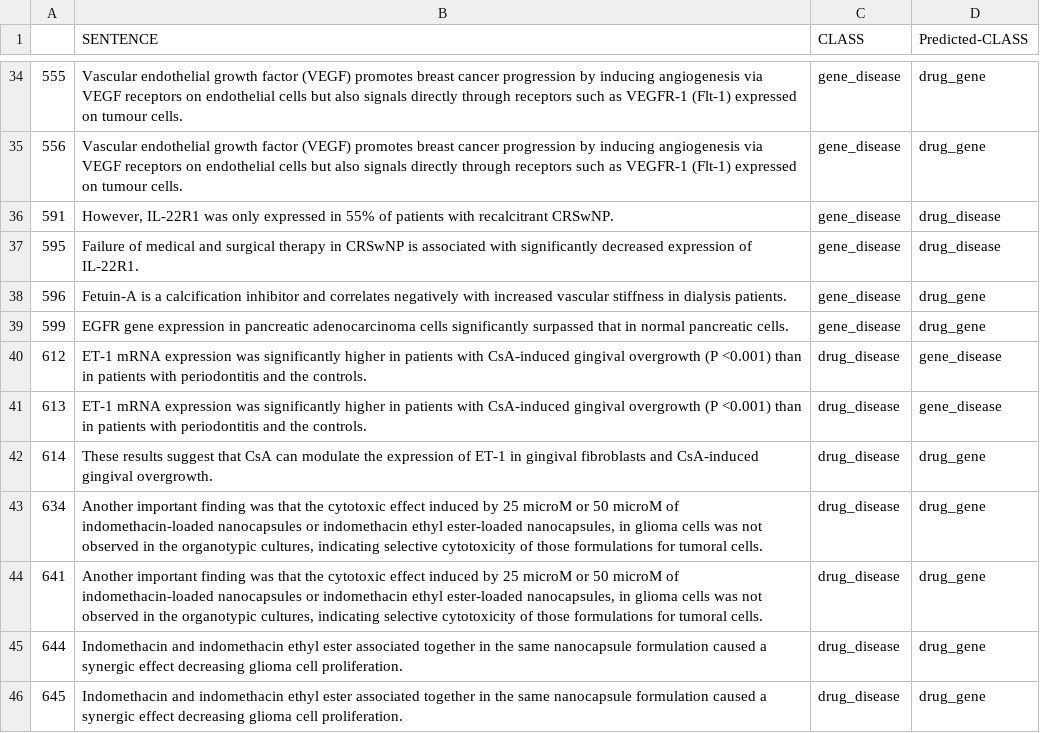
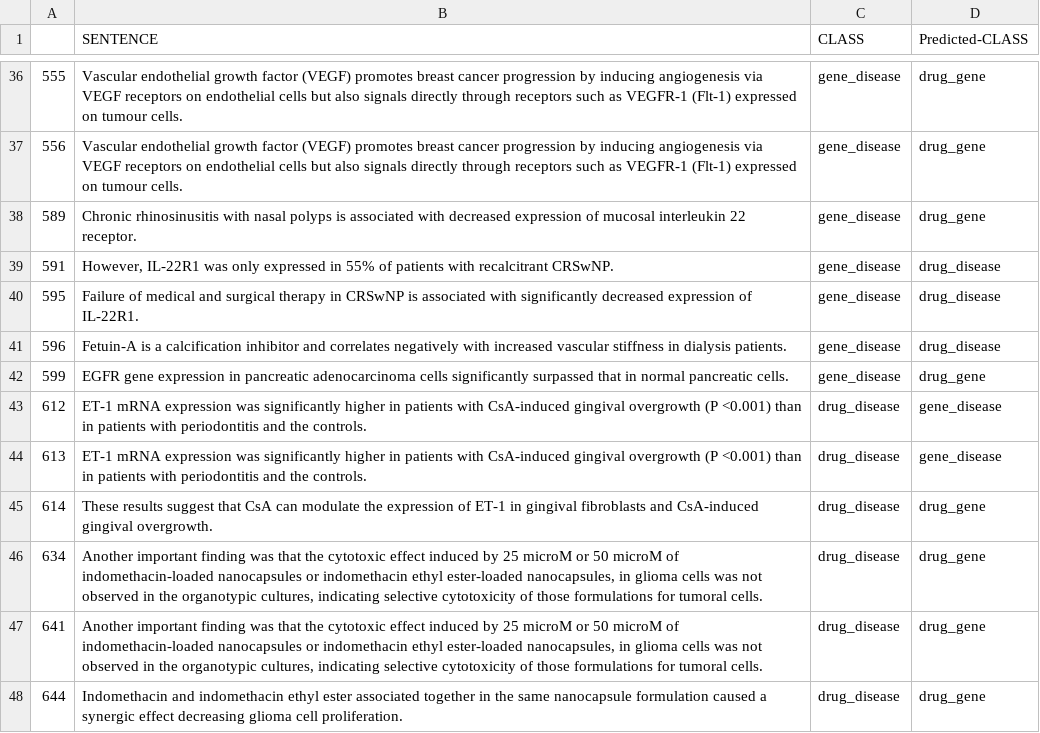
Before and after one commit to tsantosh7/Unsupervised-Supervised-Protein-Genes-Diseases-Organisms-Extraction, a CSV file: Results/miss_predictions_train.csv, drawn as a sheet; only a part is shown, gaps mark what is left out; the shorter side is filled out with more unchanged rows; the diff covers the shown part only.

```diff
--- a/Results/miss_predictions_train.csv
+++ b/Results/miss_predictions_train.csv
@@ -35,5 +37,6 @@
 556,Vascular endothelial growth factor (VEGF) promotes breast cancer progression by inducing angiogenesis via VEGF receptors on endothelial cells but also signals directly through receptors such as VEGFR-1 (Flt-1) expressed on tumour cells.,gene_disease,drug_gene
+589,Chronic rhinosinusitis with nasal polyps is associated with decreased expression of mucosal interleukin 22 receptor.,gene_disease,drug_gene
 591,"However, IL-22R1 was only expressed in 55% of patients with recalcitrant CRSwNP.",gene_disease,drug_disease
 595,Failure of medical and surgical therapy in CRSwNP is associated with significantly decreased expression of IL-22R1.,gene_disease,drug_disease
-596,Fetuin-A is a calcification inhibitor and correlates negatively with increased vascular stiffness in dialysis patients.,gene_disease,drug_gene
+596,Fetuin-A is a calcification inhibitor and correlates negatively with increased vascular stiffness in dialysis patients.,gene_disease,drug_disease
 599,EGFR gene expression in pancreatic adenocarcinoma cells significantly surpassed that in normal pancreatic cells.,gene_disease,drug_gene
```
Also changed, not shown: 13 added rows, 9 removed rows and 3 edited cells elsewhere in this file, 3 other files.
